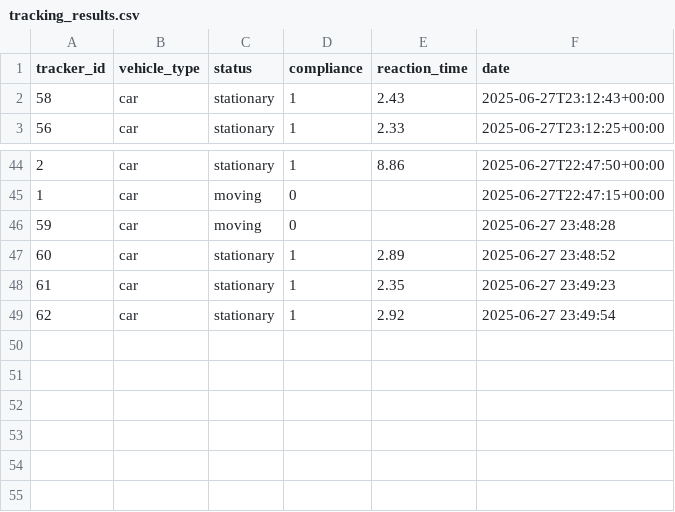
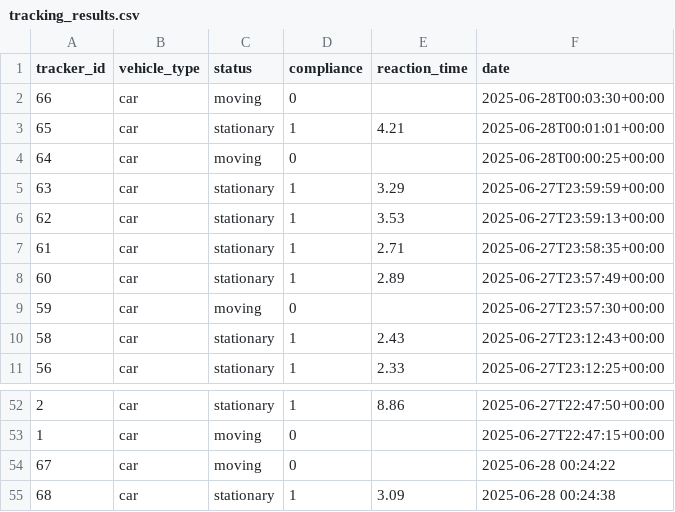
Before and after one commit to sasindudilshanranwadana/SynerX, a CSV file: backend/data/tracking_results.csv, drawn as a sheet; only a part is shown, gaps mark what is left out.

```diff
--- a/backend/data/tracking_results.csv
+++ b/backend/data/tracking_results.csv
@@ -1,2 +1,10 @@
 tracker_id,vehicle_type,status,compliance,reaction_time,date
+66,car,moving,0,,2025-06-28T00:03:30+00:00
+65,car,stationary,1,4.21,2025-06-28T00:01:01+00:00
+64,car,moving,0,,2025-06-28T00:00:25+00:00
+63,car,stationary,1,3.29,2025-06-27T23:59:59+00:00
+62,car,stationary,1,3.53,2025-06-27T23:59:13+00:00
+61,car,stationary,1,2.71,2025-06-27T23:58:35+00:00
+60,car,stationary,1,2.89,2025-06-27T23:57:49+00:00
+59,car,moving,0,,2025-06-27T23:57:30+00:00
 58,car,stationary,1,2.43,2025-06-27T23:12:43+00:00
@@ -45,5 +53,3 @@ tracker_id,vehicle_type,status,compliance,reaction_time,date
 1,car,moving,0,,2025-06-27T22:47:15+00:00
-59,car,moving,0,,2025-06-27 23:48:28
-60,car,stationary,1,2.89,2025-06-27 23:48:52
-61,car,stationary,1,2.35,2025-06-27 23:49:23
-62,car,stationary,1,2.92,2025-06-27 23:49:54
+67,car,moving,0,,2025-06-28 00:24:22
+68,car,stationary,1,3.09,2025-06-28 00:24:38
```
Also changed, not shown: 13 other files.
